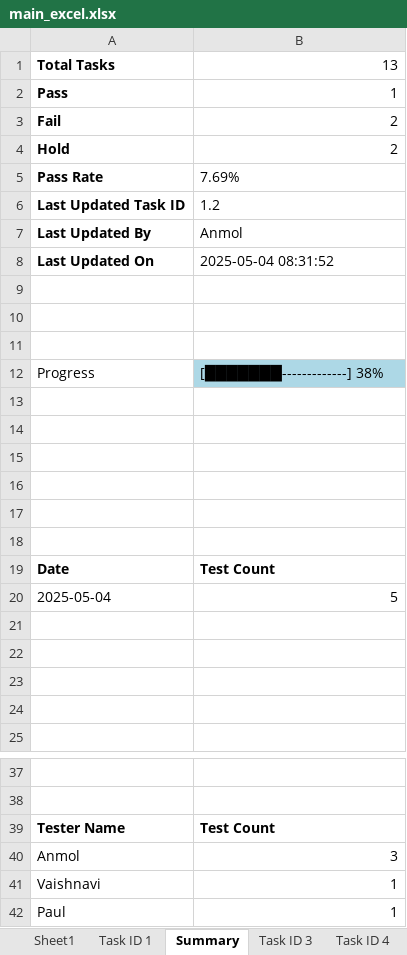
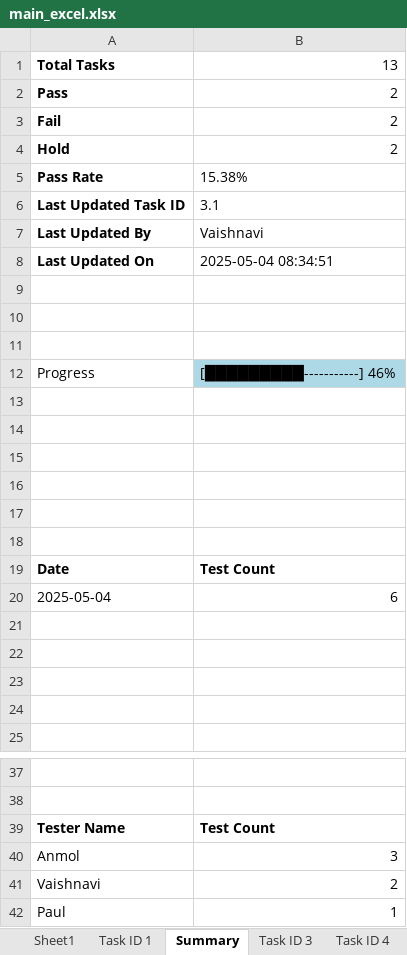
Before and after one commit to AIAppTesting/MyApp, an Excel workbook: main_excel.xlsx, sheet Summary, drawn as a sheet; only a part is shown, gaps mark what is left out; values as stored, in another font and other column widths than the file's, no borders; charts and pictures not drawn; the diff names each change by its address in the sheet, - before the commit and + after, or states it on an @@ line.

Commit message:
Update by Vaishnavi on Task 3.1

```diff
--- a/main_excel.xlsx (sheet Summary)
+++ b/main_excel.xlsx (sheet Summary)
-B2: 1
+B2: 2
-B5: 7.69%
+B5: 15.38%
-B6: 1.2
+B6: 3.1
-B7: Anmol
+B7: Vaishnavi
-B8: 2025-05-04 08:31:52
+B8: 2025-05-04 08:34:51
-B12: [███████-------------] 38%
+B12: [█████████-----------] 46%
-B20: 5
+B20: 6
-B41: 1
+B41: 2
```
Also changed, not shown: sheet Task ID 3, sheet Sheet1, charts or pictures.
